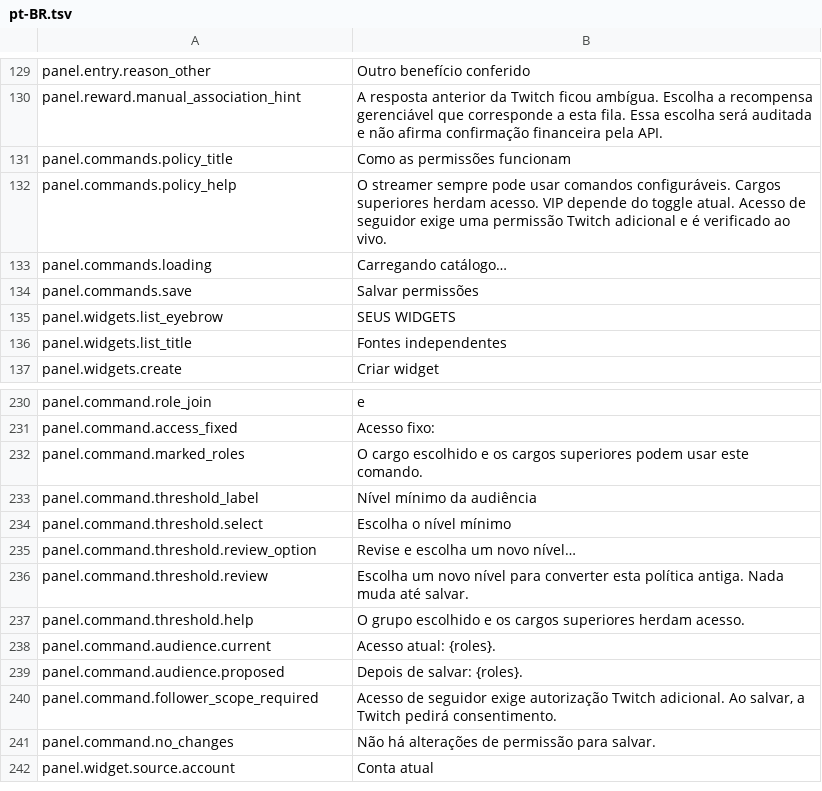
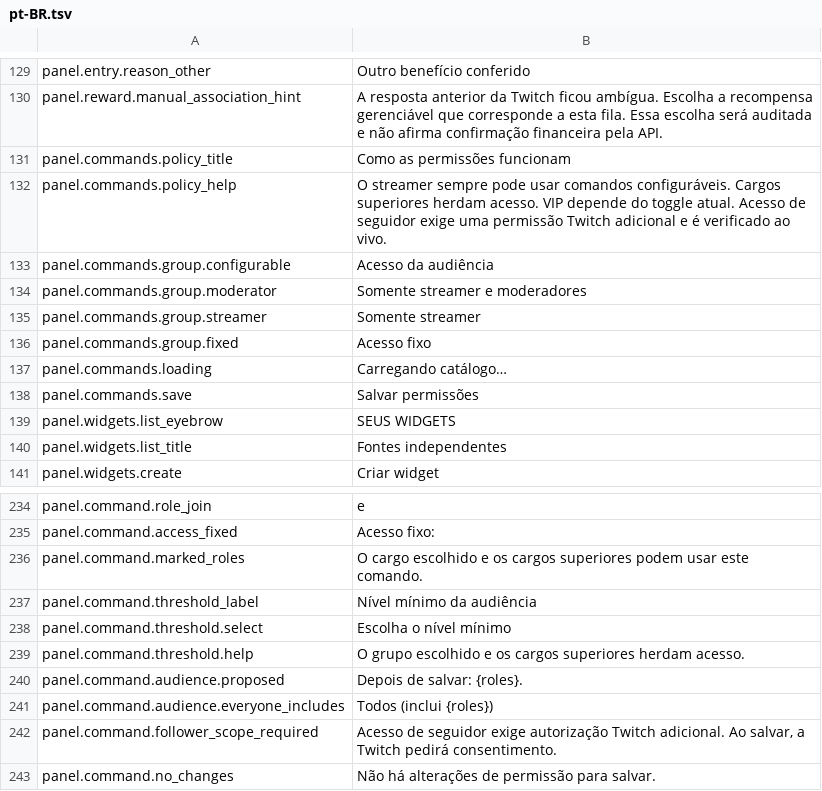
Before and after one commit to gustavo8000br/subarushogun_gi_twich_bot, a TSV file: apps/web/localization/catalogs/panel/pt-BR.tsv, drawn as a sheet; only a part is shown, gaps mark what is left out; the shorter side is filled out with more unchanged rows; removed rows and columns are numbered as before the commit, all else as after; the diff names each change by its address in the sheet, - before the commit and + after, or states it on an @@ line.

Commit message:
feat(ops-9): unify command access policies (#44)

```diff
--- a/apps/web/localization/catalogs/panel/pt-BR.tsv
+++ b/apps/web/localization/catalogs/panel/pt-BR.tsv
+row 133: panel.commands.group.configurable | Acesso da audiência
+row 134: panel.commands.group.moderator | Somente streamer e moderadores
+row 135: panel.commands.group.streamer | Somente streamer
+row 136: panel.commands.group.fixed | Acesso fixo
-row 235: panel.command.threshold.review_option | Revise e escolha um novo nível…
-row 236: panel.command.threshold.review | Escolha um novo nível para converter esta política antiga. Nada muda até salvar.
-row 238: panel.command.audience.current | Acesso atual: {roles}.
+row 241: panel.command.audience.everyone_includes | Todos (inclui {roles})
```
Also changed, not shown: apps/web/localization/catalogs/panel/en.tsv, apps/web/localization/catalogs/panel/es.tsv, 47 other files.
